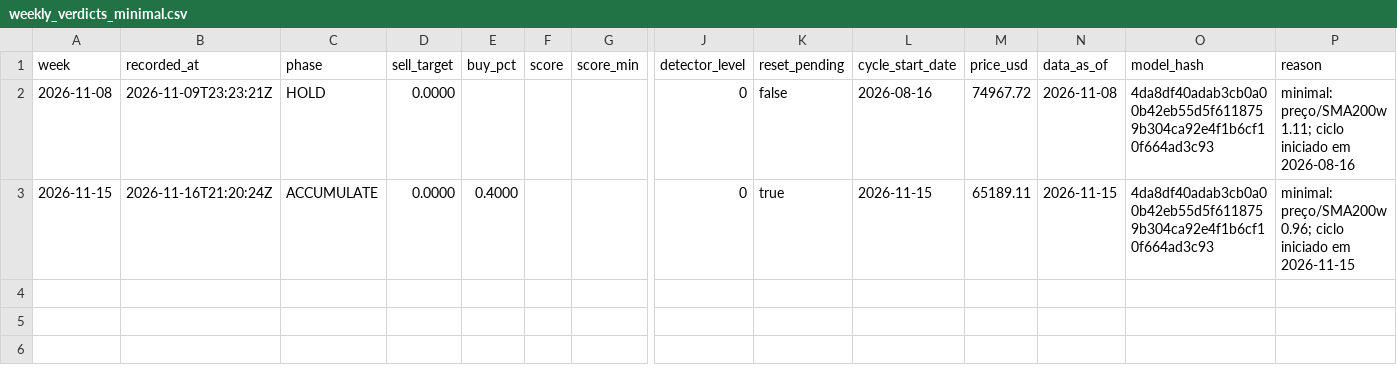
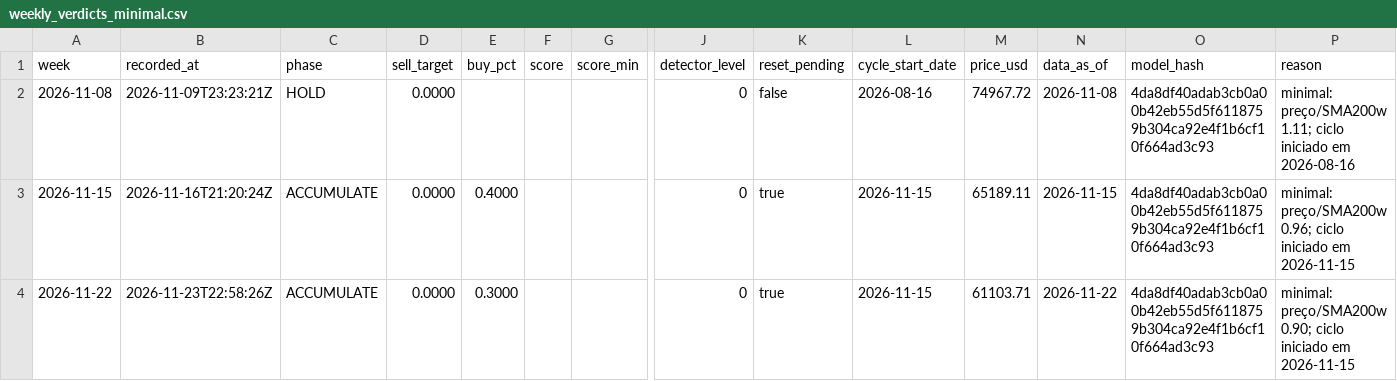
Before and after one commit to burizinho/bitsignal, a CSV file: data/verdicts/weekly_verdicts_minimal.csv, drawn as a sheet; only a part is shown, gaps mark what is left out; rows hold the shown columns only; the diff names each change by its address in the sheet, - before the commit and + after, or states it on an @@ line.

```diff
--- a/data/verdicts/weekly_verdicts_minimal.csv
+++ b/data/verdicts/weekly_verdicts_minimal.csv
+row 4: 2026-11-22 | 2026-11-23T22:58:26Z | ACCUMULATE | 0.0000 | 0.3000 |  |  | 0 | true | 2026-11-15 | 61103.71 | 2026-11-22 | 4da8df40adab3cb0a00b42eb55d5f6118759b304ca92e4f1b6cf10f664ad3c93 | minimal: preço/SMA200w 0.90; ciclo iniciado em 2026-11-15
```
Also changed, not shown: data/verdicts/weekly_verdicts.csv, data/verdicts/weekly_verdicts_v2.csv.
